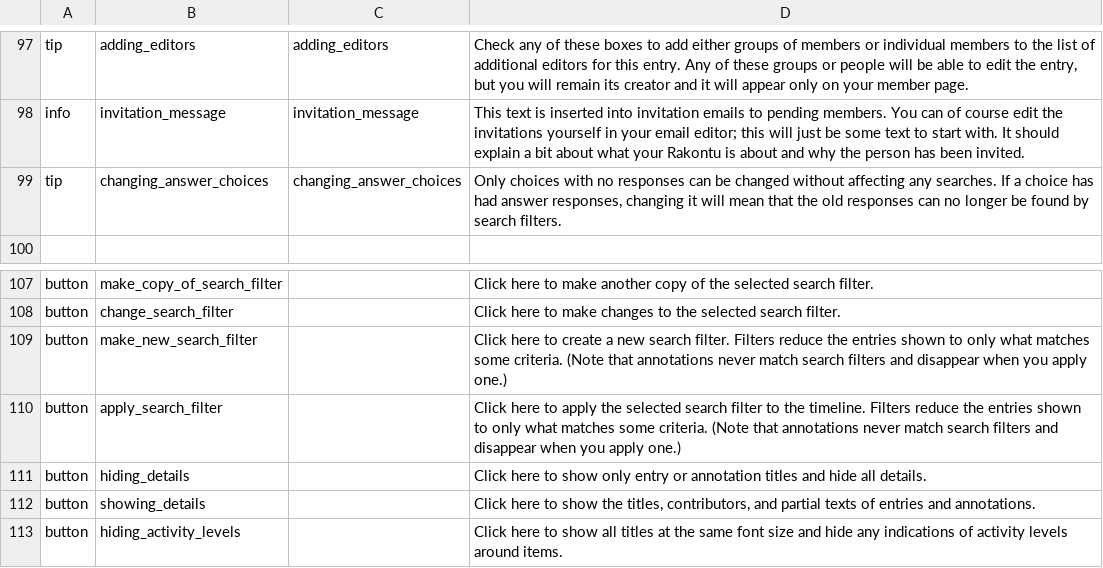
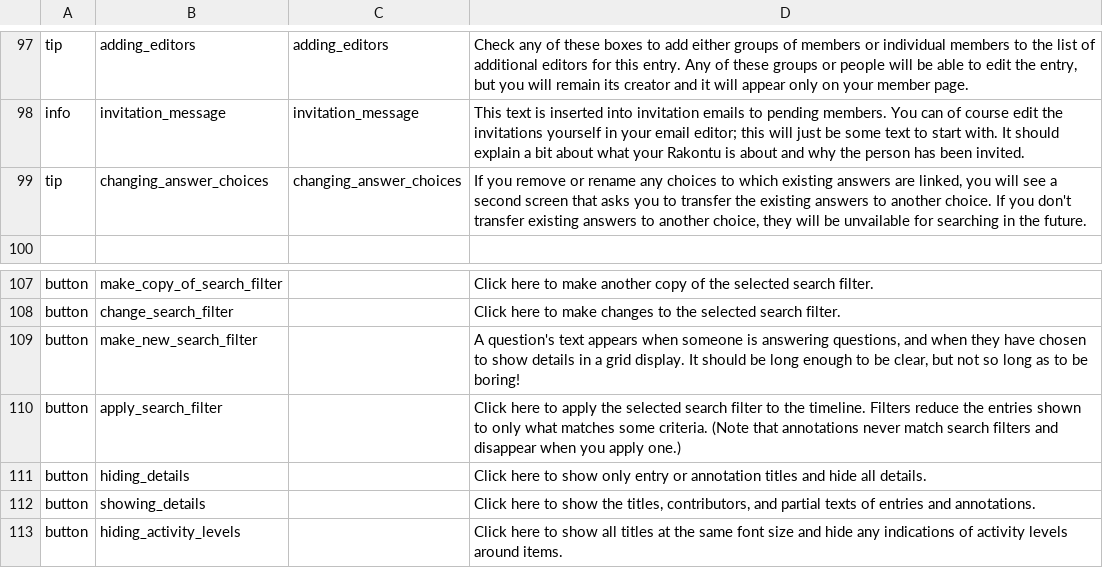
Before and after one commit to cfkurtz/rakontu, a CSV file: Rakontu/config/english/help.csv, drawn as a sheet; only a part is shown, gaps mark what is left out.

Commit message:
Added a check when manager removes or renames choices for an ordinal or nominal question, to deal with unlinked answers that would otherwise be unsearchable and unreachable. Now managers can mess with question choices without making existing answers unusable.

```diff
--- a/Rakontu/config/english/help.csv
+++ b/Rakontu/config/english/help.csv
@@ -98,3 +98,3 @@
 "info","invitation_message","invitation_message","This text is inserted into invitation emails to pending members. You can of course edit the invitations yourself in your email editor; this will just be some text to start with. It should explain a bit about what your Rakontu is about and why the person has been invited."
-"tip","changing_answer_choices","changing_answer_choices","Only choices with no responses can be changed without affecting any searches. If a choice has had answer responses, changing it will mean that the old responses can no longer be found by search filters."
+"tip","changing_answer_choices","changing_answer_choices","If you remove or rename any choices to which existing answers are linked, you will see a second screen that asks you to transfer the existing answers to another choice. If you don't transfer existing answers to another choice, they will be unvailable for searching in the future."
 ,,,
@@ -108,3 +108,3 @@
 "button","change_search_filter",,"Click here to make changes to the selected search filter."
-"button","make_new_search_filter",,"Click here to create a new search filter. Filters reduce the entries shown to only what matches some criteria. (Note that annotations never match search filters and disappear when you apply one.)"
+"button","make_new_search_filter",,"A question's text appears when someone is answering questions, and when they have chosen to show details in a grid display. It should be long enough to be clear, but not so long as to be boring!"
 "button","apply_search_filter",,"Click here to apply the selected search filter to the timeline. Filters reduce the entries shown to only what matches some criteria. (Note that annotations never match search filters and disappear when you apply one.)"
```
Also changed, not shown: 14 other files.
